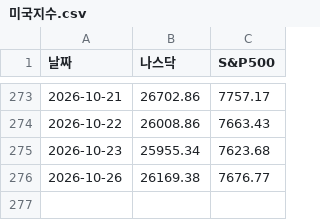
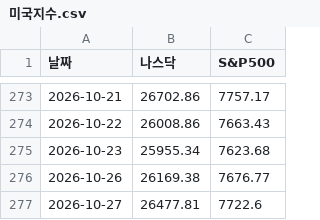
Before and after one commit to kwonjinbeom/jb_office, a CSV file: 콘텐츠/블로그_카페/데이터/미국지수.csv, drawn as a sheet; only a part is shown, gaps mark what is left out.

```diff
--- a/콘텐츠/블로그_카페/데이터/미국지수.csv
+++ b/콘텐츠/블로그_카페/데이터/미국지수.csv
@@ -276 +276,2 @@
 2026-10-26,26169.38,7676.77
+2026-10-27,26477.81,7722.6
```
Also changed, not shown: 콘텐츠/블로그_카페/데이터/박스오피스.csv.
